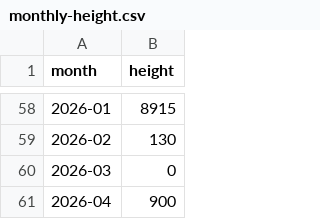
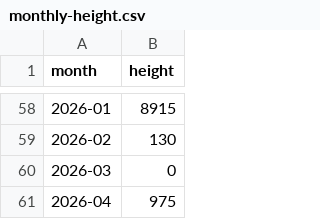
Before and after one commit to achiquit/websitejazzhands, a CSV file: climbing/data/monthly-height.csv, drawn as a sheet; only a part is shown, gaps mark what is left out.

```diff
--- a/climbing/data/monthly-height.csv
+++ b/climbing/data/monthly-height.csv
@@ -60,2 +60,2 @@ month,height
 2026-03,0
-2026-04,900
+2026-04,975
```
Also changed, not shown: climbing/data/all-ticks.csv, climbing/data/all-time-stats.csv, 7 other files.
